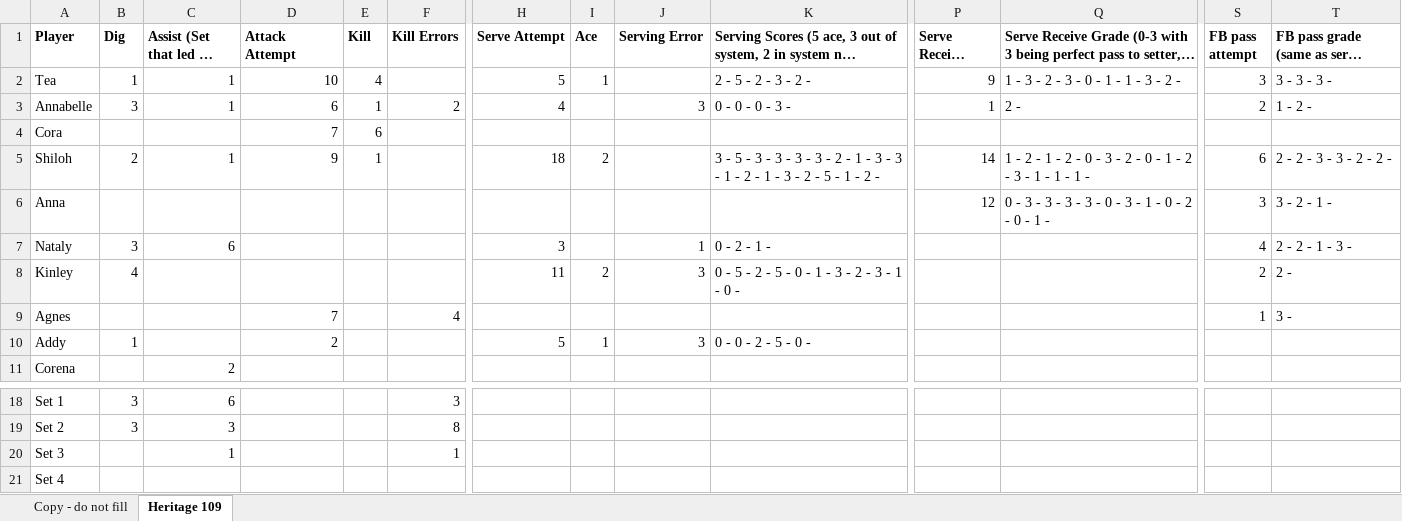
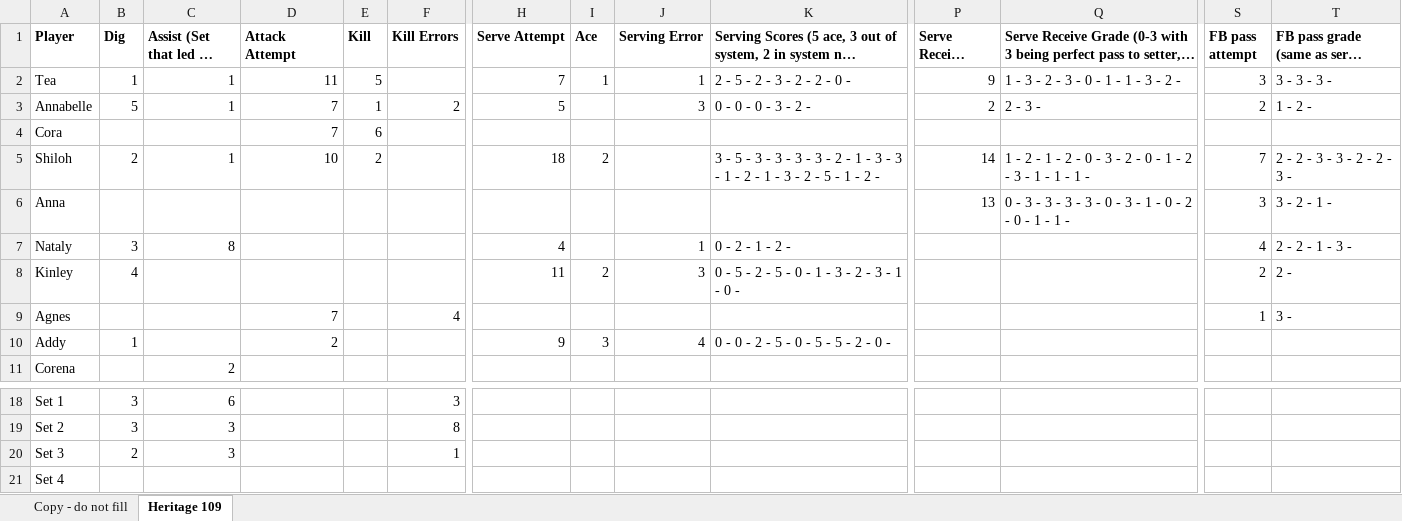
Before and after one commit to clancyred/defenders-volleyball, an Excel workbook: source/varsity_stat_workbook.xlsx, sheet Heritage 109, drawn as a sheet; only a part is shown, gaps mark what is left out; long unchanged cells end in …; values as stored, in another font and other column widths than the file's, no borders; charts and pictures not drawn; the diff names each change by its address in the sheet, - before the commit and + after, or states it on an @@ line.

Commit message:
Update stat workbook from Google Sheet

```diff
--- a/source/varsity_stat_workbook.xlsx (sheet Heritage 109)
+++ b/source/varsity_stat_workbook.xlsx (sheet Heritage 109)
-D2 (Attack Attempt): 10
+D2 (Attack Attempt): 11
-E2 (Kill): 4
+E2 (Kill): 5
-H2 (Serve Attempt): 5
+H2 (Serve Attempt): 7
-J2 (Serving Error): (empty)
+J2 (Serving Error): 1
-K2: 2 - 5 - 2 - 3 - 2 -
+K2: 2 - 5 - 2 - 3 - 2 - 2 - 0 -
-B3 (Dig): 3
+B3 (Dig): 5
-D3 (Attack Attempt): 6
+D3 (Attack Attempt): 7
-H3 (Serve Attempt): 4
+H3 (Serve Attempt): 5
-K3: 0 - 0 - 0 - 3 -
+K3: 0 - 0 - 0 - 3 - 2 -
-P3 (Serve Receive Attempt): 1
+P3 (Serve Receive Attempt): 2
-Q3: 2 -
+Q3: 2 - 3 -
-D5 (Attack Attempt): 9
+D5 (Attack Attempt): 10
-E5 (Kill): 1
+E5 (Kill): 2
-S5 (FB pass attempt): 6
+S5 (FB pass attempt): 7
-T5: 2 - 2 - 3 - 3 - 2 - 2 -
+T5: 2 - 2 - 3 - 3 - 2 - 2 - 3 -
-P6 (Serve Receive Attempt): 12
+P6 (Serve Receive Attempt): 13
-Q6: …0 - 1 -
+Q6: …0 - 1 - 1 -
-C7 (Assist (Set that led to Kill)): 6
+C7 (Assist (Set that led to Kill)): 8
-H7 (Serve Attempt): 3
+H7 (Serve Attempt): 4
-K7: 0 - 2 - 1 -
+K7: 0 - 2 - 1 - 2 -
-H10 (Serve Attempt): 5
+H10 (Serve Attempt): 9
-I10 (Ace): 1
+I10 (Ace): 3
-J10 (Serving Error): 3
+J10 (Serving Error): 4
-K10: 0 - 0 - 2 - 5 - 0 -
+K10: 0 - 0 - 2 - 5 - 0 - 5 - 5 - 2 - 0 -
-B20 (Dig): (empty)
+B20 (Dig): 2
-C20 (Assist (Set that led to Kill)): 1
+C20 (Assist (Set that led to Kill)): 3
```
